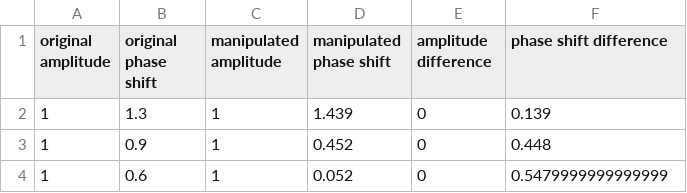
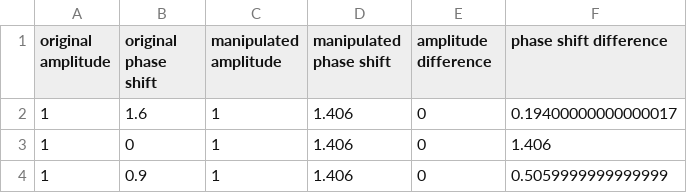
Before and after one commit to niiicolai/P4-Test, a CSV file: assets/csv/result.csv, drawn as a sheet.

```diff
--- a/assets/csv/result.csv
+++ b/assets/csv/result.csv
@@ -1,4 +1,4 @@
 original amplitude,original phase shift,manipulated amplitude,manipulated phase shift,amplitude difference,phase shift difference
-1,1.3,1,1.439,0,0.139
-1,0.9,1,0.452,0,0.448
-1,0.6,1,0.052,0,0.5479999999999999
+1,1.6,1,1.406,0,0.19400000000000017
+1,0,1,1.406,0,1.406
+1,0.9,1,1.406,0,0.5059999999999999
```
Also changed, not shown: 1 other file.
